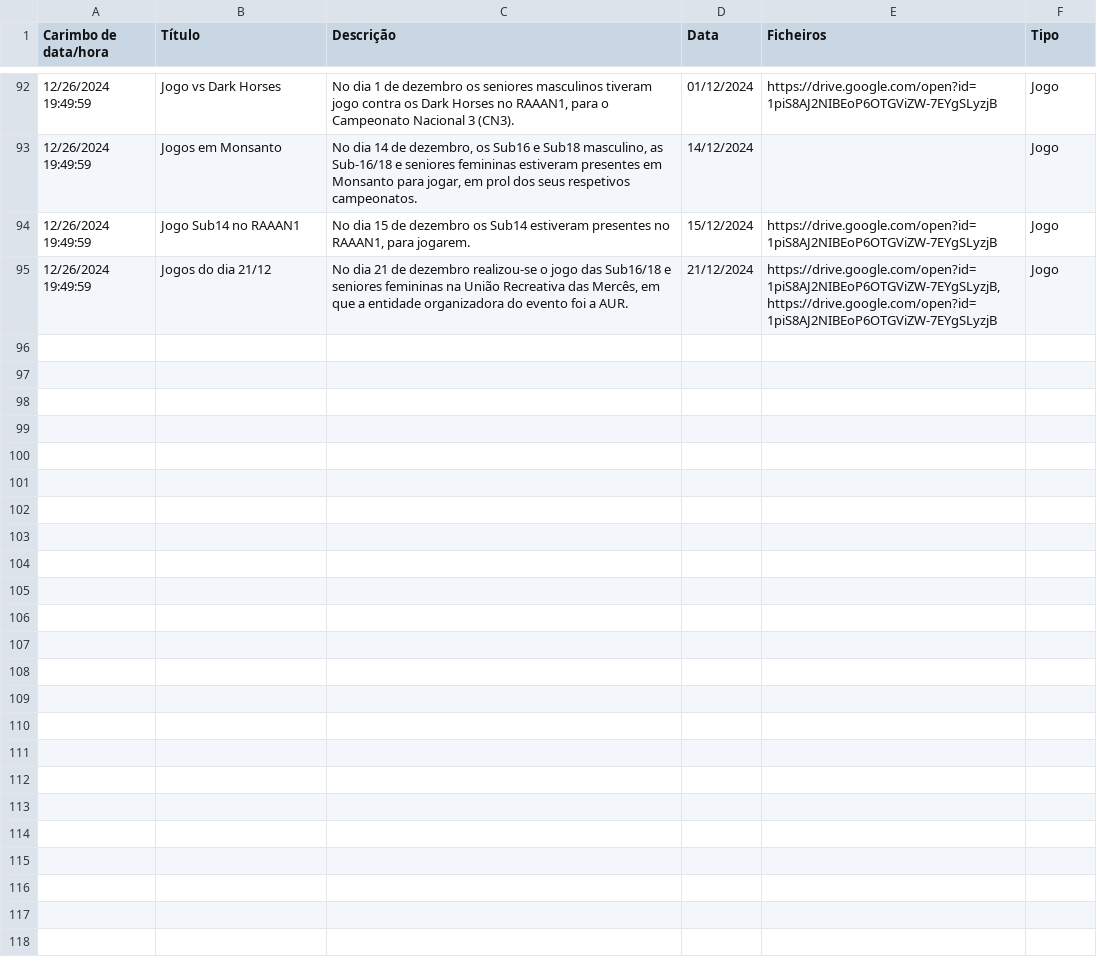
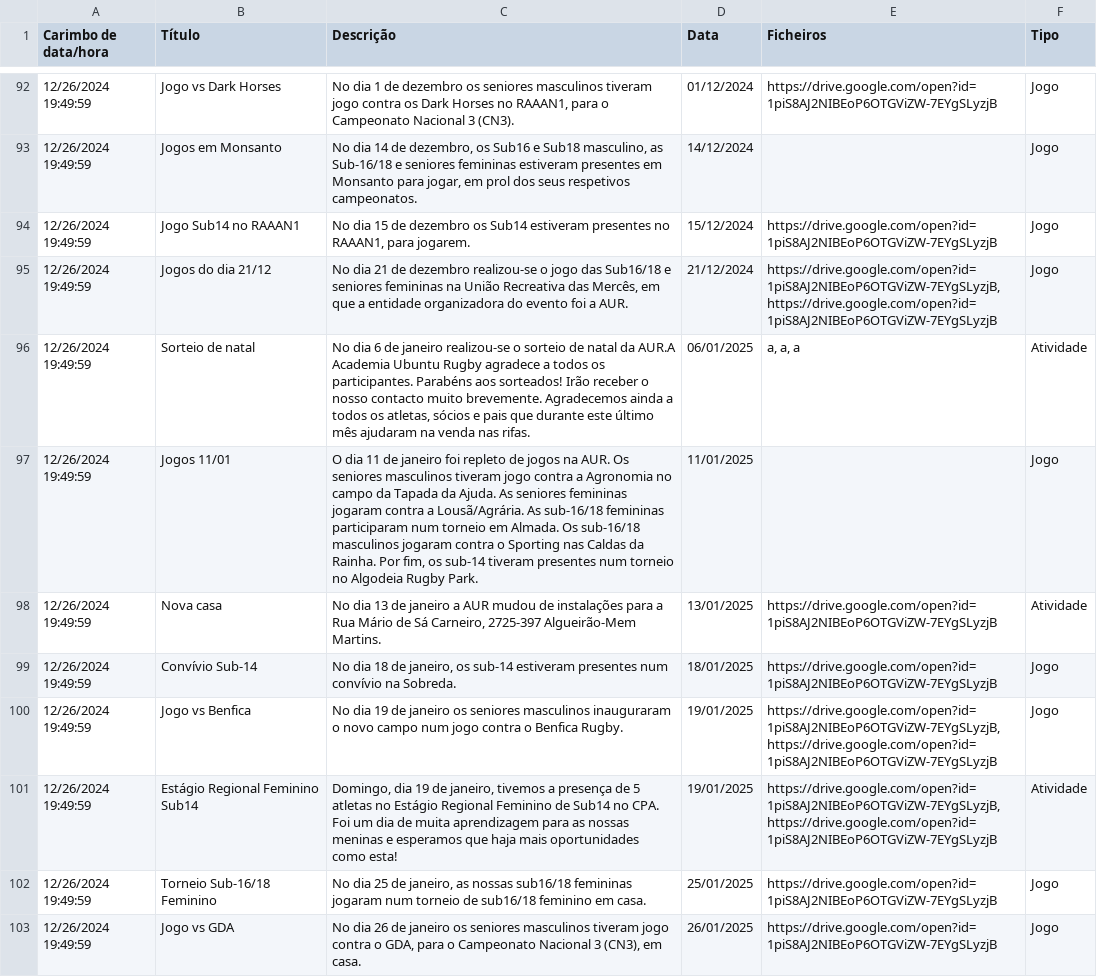
Before and after one commit to ubunturugby/ubunturugby.github.io, a CSV file: resources/news.csv, drawn as a sheet; only a part is shown, gaps mark what is left out; the diff covers the shown part only; the diff names each change by its address in the sheet, - before the commit and + after, or states it on an @@ line.

```diff
--- a/resources/news.csv
+++ b/resources/news.csv
+row 96: 12/26/2024 19:49:59 | Sorteio de natal | No dia 6 de janeiro realizou-se o sorteio de natal da AUR.A Academia Ubuntu Rugby agradece a todos os participantes. Parabéns aos sorteados! Irão receber o nosso contacto muito brevemente. Agradecemos ainda a todos os atletas, sócios e pais que durante este último mês ajudaram na venda nas rifas. | 06/01/2025 | a, a, a | Atividade
+row 97: 12/26/2024 19:49:59 | Jogos 11/01 | O dia 11 de janeiro foi repleto de jogos na AUR. Os seniores masculinos tiveram jogo contra a Agronomia no campo da Tapada da Ajuda. As seniores femininas jogaram contra a Lousã/Agrária. As sub-16/18 femininas participaram num torneio em Almada. Os sub-16/18 masculinos jogaram contra o Sporting nas Caldas da Rainha. Por fim, os sub-14 tiveram presentes num torneio no Algodeia Rugby Park. | 11/01/2025 |  | Jogo
+row 98: 12/26/2024 19:49:59 | Nova casa | No dia 13 de janeiro a AUR mudou de instalações para a Rua Mário de Sá Carneiro, 2725-397 Algueirão-Mem Martins. | 13/01/2025 | https://drive.google.com/open?id=1piS8AJ2NIBEoP6OTGViZW-7EYgSLyzjB | Atividade
+row 99: 12/26/2024 19:49:59 | Convívio Sub-14 | No dia 18 de janeiro, os sub-14 estiveram presentes num convívio na Sobreda. | 18/01/2025 | https://drive.google.com/open?id=1piS8AJ2NIBEoP6OTGViZW-7EYgSLyzjB | Jogo
+row 100: 12/26/2024 19:49:59 | Jogo vs Benfica | No dia 19 de janeiro os seniores masculinos inauguraram o novo campo num jogo contra o Benfica Rugby. | 19/01/2025 | https://drive.google.com/open?id=1piS8AJ2NIBEoP6OTGViZW-7EYgSLyzjB, https://drive.google.com/open?id=1piS8AJ2NIBEoP6OTGViZW-7EYgSLyzjB | Jogo
+row 101: 12/26/2024 19:49:59 | Estágio Regional Feminino Sub14 | Domingo, dia 19 de janeiro, tivemos a presença de 5 atletas no Estágio Regional Feminino de Sub14 no CPA. Foi um dia de muita aprendizagem para as nossas meninas e esperamos que haja mais oportunidades como esta! | 19/01/2025 | https://drive.google.com/open?id=1piS8AJ2NIBEoP6OTGViZW-7EYgSLyzjB, https://drive.google.com/open?id=1piS8AJ2NIBEoP6OTGViZW-7EYgSLyzjB | Atividade
+row 102: 12/26/2024 19:49:59 | Torneio Sub-16/18 Feminino | No dia 25 de janeiro, as nossas sub16/18 femininas jogaram num torneio de sub16/18 feminino em casa. | 25/01/2025 | https://drive.google.com/open?id=1piS8AJ2NIBEoP6OTGViZW-7EYgSLyzjB | Jogo
+row 103: 12/26/2024 19:49:59 | Jogo vs GDA | No dia 26 de janeiro os seniores masculinos tiveram jogo contra o GDA, para o Campeonato Nacional 3 (CN3), em casa. | 26/01/2025 | https://drive.google.com/open?id=1piS8AJ2NIBEoP6OTGViZW-7EYgSLyzjB | Jogo
```
Also changed, not shown: 7 added rows elsewhere in this file, 32 other files.
